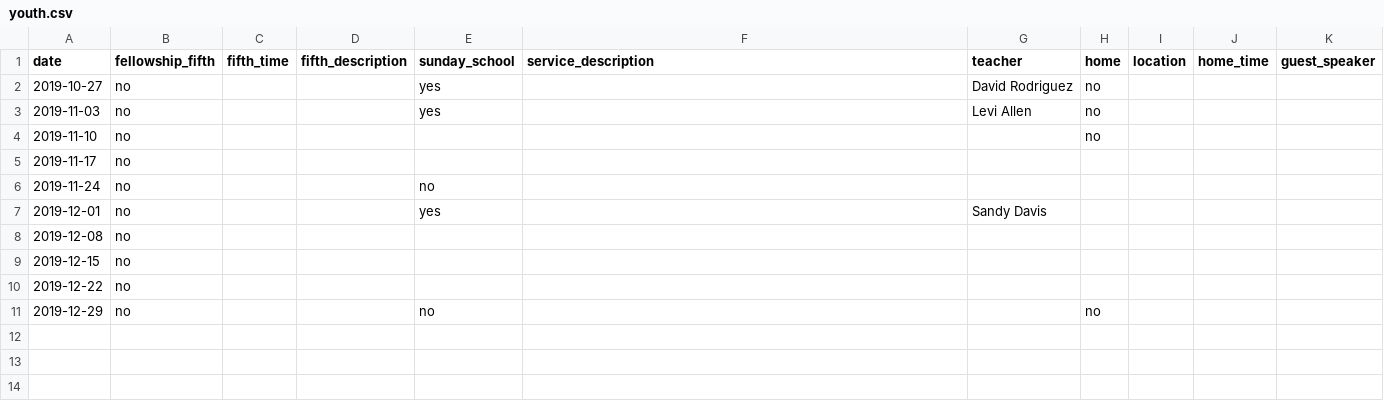
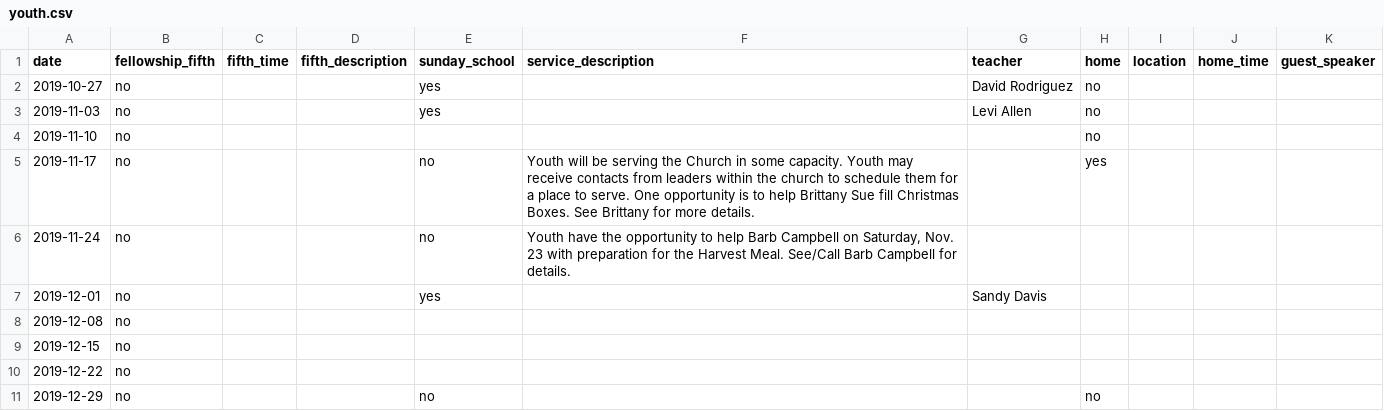
Before and after one commit to wadeallen/fbcmuncie_2018, a CSV file: _data/youth.csv, drawn as a sheet.

```diff
--- a/_data/youth.csv
+++ b/_data/youth.csv
@@ -4,4 +4,4 @@ date,fellowship_fifth,fifth_time,fifth_description,sunday_school,service_descrip
 2019-11-10,no,,,,,,no,,,
-2019-11-17,no,,,,,,,,,
-2019-11-24,no,,,no,,,,,,
+2019-11-17,no,,,no,Youth will be serving the Church in some capacity.  Youth may receive contacts from leaders within the church to schedule them for a place to serve.  One opportunity is to help Brittany Sue fill Christmas Boxes.  See Brittany for more details.,,yes,,,
+2019-11-24,no,,,no,"Youth have the opportunity to help Barb Campbell on Saturday, Nov. 23 with preparation for the Harvest Meal.  See/Call Barb Campbell for details.",,,,,
 2019-12-01,no,,,yes,,Sandy Davis,,,,
```
Also changed, not shown: 8 other files.
